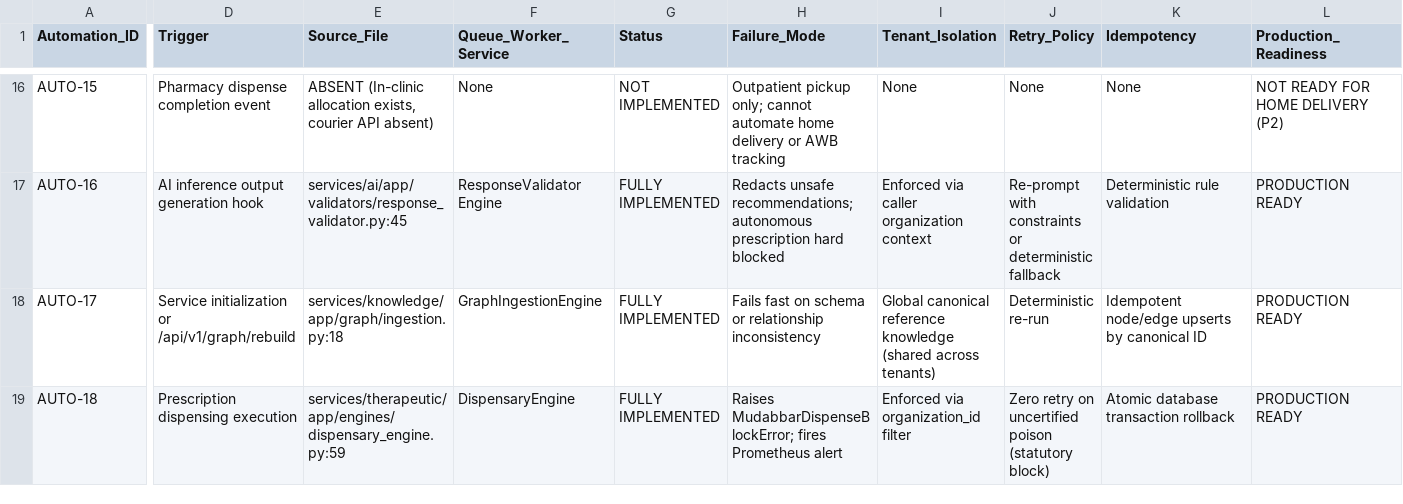
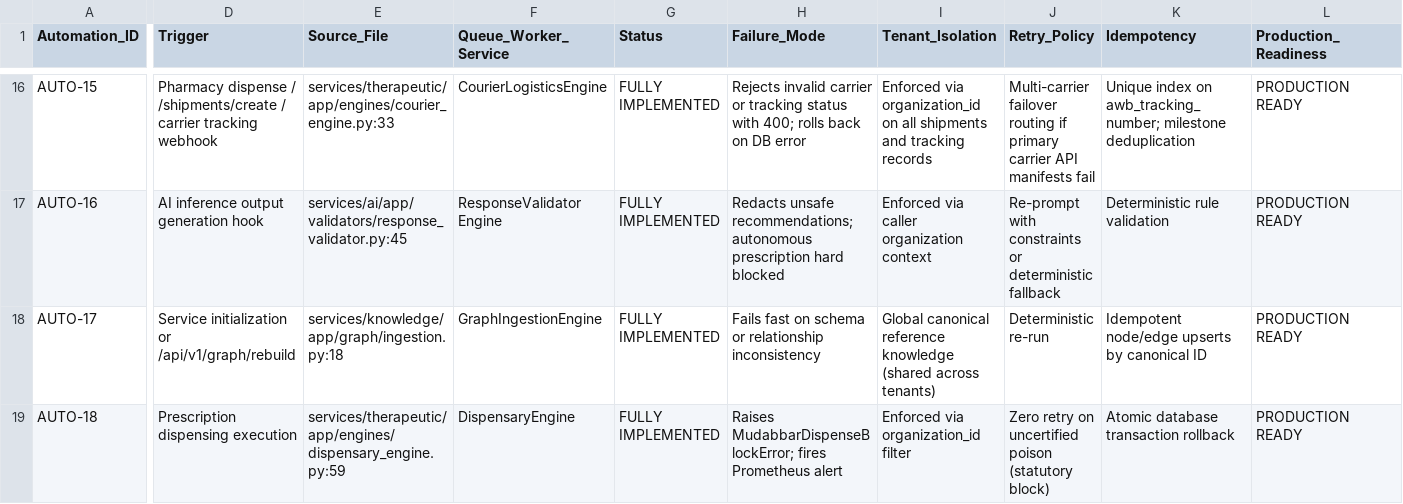
Before and after one commit to innerderiveinc-web/zayvorahealth, a CSV file: docs/automation-audit/AUTOMATION_GAP_MATRIX.csv, drawn as a sheet; only a part is shown, gaps mark what is left out; the diff covers the shown part only; the diff names each change by its address in the sheet, - before the commit and + after, or states it on an @@ line.

```diff
--- a/docs/automation-audit/AUTOMATION_GAP_MATRIX.csv
+++ b/docs/automation-audit/AUTOMATION_GAP_MATRIX.csv
-D16 (Trigger): Pharmacy dispense completion event
+D16 (Trigger): Pharmacy dispense / /shipments/create / carrier tracking webhook
-E16 (Source_File): ABSENT (In-clinic allocation exists, courier API absent)
+E16 (Source_File): services/therapeutic/app/engines/courier_engine.py:33
-F16 (Queue_Worker_Service): None
+F16 (Queue_Worker_Service): CourierLogisticsEngine
-G16 (Status): NOT IMPLEMENTED
+G16 (Status): FULLY IMPLEMENTED
-H16 (Failure_Mode): Outpatient pickup only; cannot automate home delivery or AWB tracking
+H16 (Failure_Mode): Rejects invalid carrier or tracking status with 400; rolls back on DB error
-I16 (Tenant_Isolation): None
+I16 (Tenant_Isolation): Enforced via organization_id on all shipments and tracking records
-J16 (Retry_Policy): None
+J16 (Retry_Policy): Multi-carrier failover routing if primary carrier API manifests fail
-K16 (Idempotency): None
+K16 (Idempotency): Unique index on awb_tracking_number; milestone deduplication
-L16 (Production_Readiness): NOT READY FOR HOME DELIVERY (P2)
+L16 (Production_Readiness): PRODUCTION READY
```
Also changed, not shown: 42 edited cells elsewhere in this file, 25 other files.
